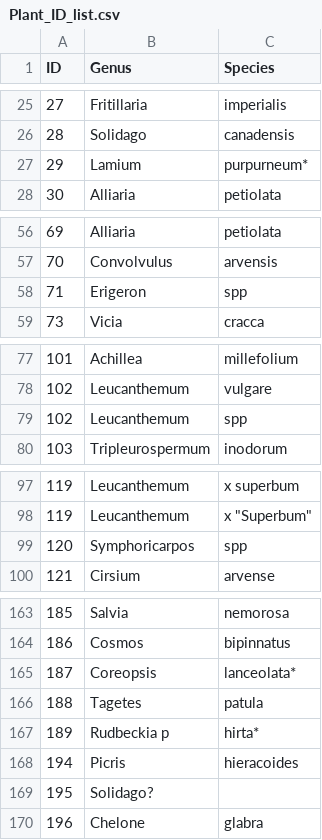
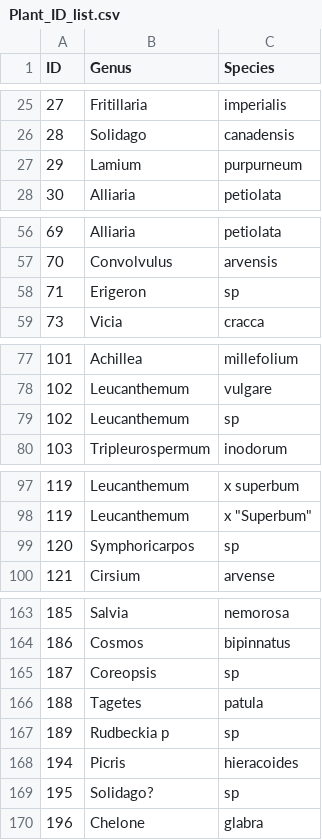
Before and after one commit to Audrey-netizen/turbpe, a CSV file: spreadsheets/Plant_ID_list.csv, drawn as a sheet; only a part is shown, gaps mark what is left out; the diff covers the shown part only.

Commit message:
fixing spreadsheet entries for species doc

```diff
--- a/spreadsheets/Plant_ID_list.csv
+++ b/spreadsheets/Plant_ID_list.csv
@@ -26,3 +26,3 @@ ID,Genus,Species
 28,Solidago,canadensis
-29,Lamium,purpurneum*
+29,Lamium,purpurneum
 30,Alliaria,petiolata
@@ -57,3 +57,3 @@ ID,Genus,Species
 70,Convolvulus,arvensis
-71,Erigeron,spp
+71,Erigeron,sp
 73,Vicia,cracca
@@ -78,3 +78,3 @@ ID,Genus,Species
 102,Leucanthemum,vulgare
-102,Leucanthemum,spp
+102,Leucanthemum,sp
 103,Tripleurospermum,inodorum
@@ -98,3 +98,3 @@ ID,Genus,Species
 119,Leucanthemum,"x ""Superbum"""
-120,Symphoricarpos,spp
+120,Symphoricarpos,sp
 121,Cirsium,arvense
@@ -164,7 +164,7 @@ ID,Genus,Species
 186,Cosmos,bipinnatus
-187,Coreopsis,lanceolata*
+187,Coreopsis,sp
 188,Tagetes,patula
-189,Rudbeckia p,hirta*
+189,Rudbeckia p,sp
 194,Picris,hieracoides
-195,Solidago?,
+195,Solidago?,sp
 196,Chelone,glabra
```
Also changed, not shown: 11 edited cells elsewhere in this file, 1 other file.
